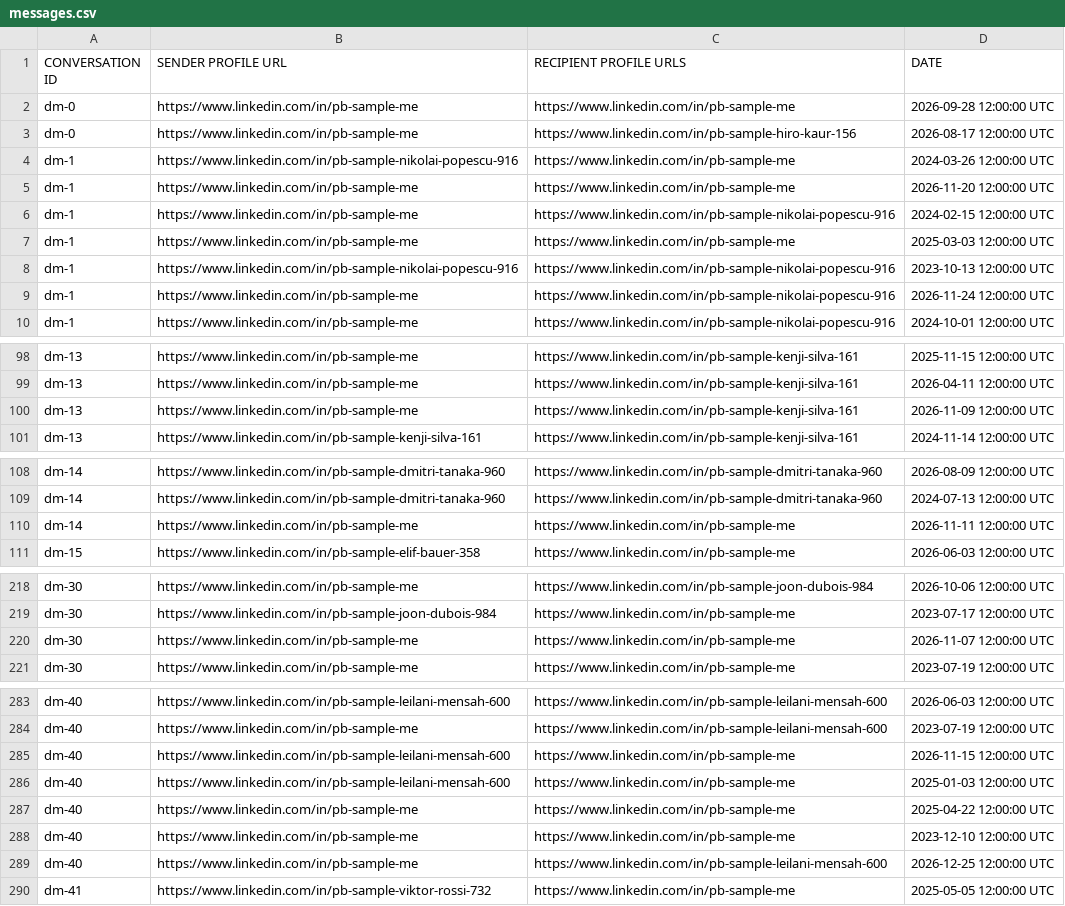
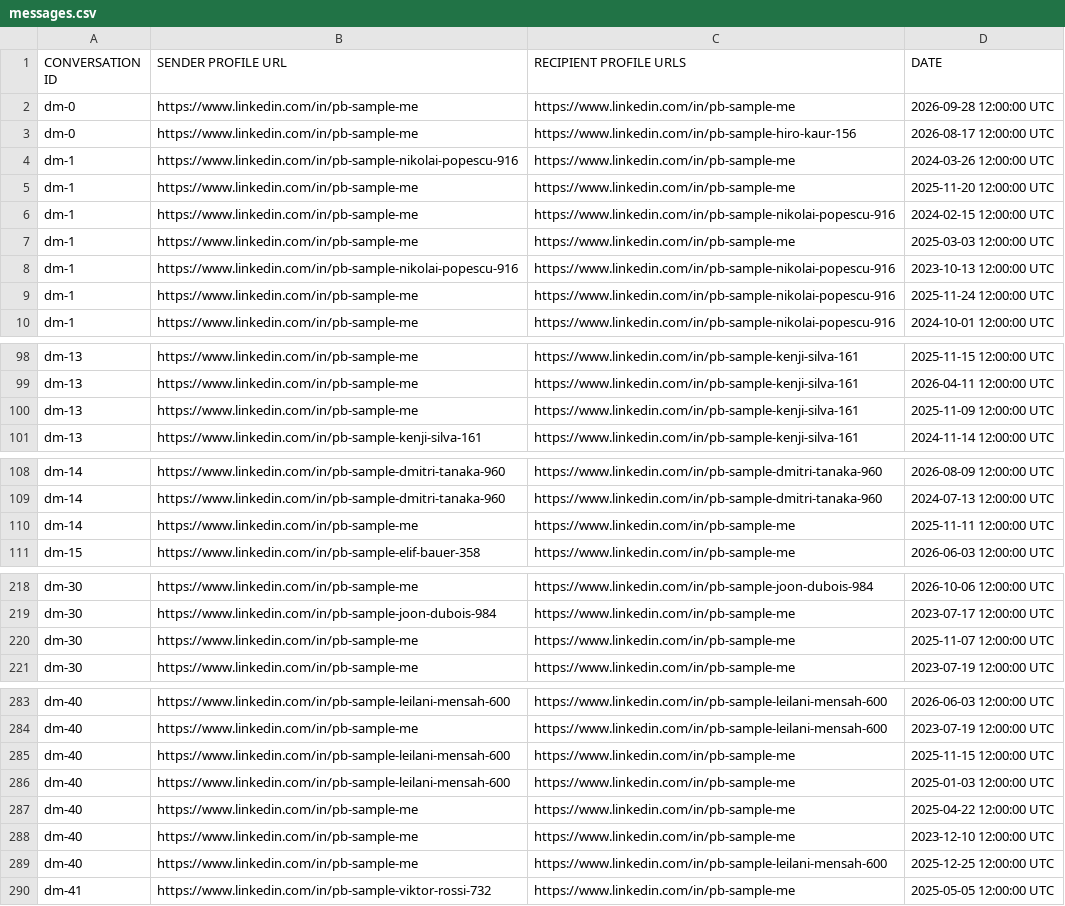
Before and after one commit to zhang-liz/personal-brain, a CSV file: src/personal_brain/sample_data/linkedin/messages.csv, drawn as a sheet; only a part is shown, gaps mark what is left out; the diff covers the shown part only.

```diff
--- a/src/personal_brain/sample_data/linkedin/messages.csv
+++ b/src/personal_brain/sample_data/linkedin/messages.csv
@@ -4,3 +4,3 @@ dm-0,https://www.linkedin.com/in/pb-sample-me,https://www.linkedin.com/in/pb-sam
 dm-1,https://www.linkedin.com/in/pb-sample-nikolai-popescu-916,https://www.linkedin.com/in/pb-sample-me,2024-03-26 12:00:00 UTC
-dm-1,https://www.linkedin.com/in/pb-sample-me,https://www.linkedin.com/in/pb-sample-me,2026-11-20 12:00:00 UTC
+dm-1,https://www.linkedin.com/in/pb-sample-me,https://www.linkedin.com/in/pb-sample-me,2025-11-20 12:00:00 UTC
 dm-1,https://www.linkedin.com/in/pb-sample-me,https://www.linkedin.com/in/pb-sample-nikolai-popescu-916,2024-02-15 12:00:00 UTC
@@ -8,3 +8,3 @@ dm-1,https://www.linkedin.com/in/pb-sample-me,https://www.linkedin.com/in/pb-sam
 dm-1,https://www.linkedin.com/in/pb-sample-nikolai-popescu-916,https://www.linkedin.com/in/pb-sample-nikolai-popescu-916,2023-10-13 12:00:00 UTC
-dm-1,https://www.linkedin.com/in/pb-sample-me,https://www.linkedin.com/in/pb-sample-nikolai-popescu-916,2026-11-24 12:00:00 UTC
+dm-1,https://www.linkedin.com/in/pb-sample-me,https://www.linkedin.com/in/pb-sample-nikolai-popescu-916,2025-11-24 12:00:00 UTC
 dm-1,https://www.linkedin.com/in/pb-sample-me,https://www.linkedin.com/in/pb-sample-nikolai-popescu-916,2024-10-01 12:00:00 UTC
@@ -99,3 +99,3 @@ dm-13,https://www.linkedin.com/in/pb-sample-me,https://www.linkedin.com/in/pb-sa
 dm-13,https://www.linkedin.com/in/pb-sample-me,https://www.linkedin.com/in/pb-sample-kenji-silva-161,2026-04-11 12:00:00 UTC
-dm-13,https://www.linkedin.com/in/pb-sample-me,https://www.linkedin.com/in/pb-sample-kenji-silva-161,2026-11-09 12:00:00 UTC
+dm-13,https://www.linkedin.com/in/pb-sample-me,https://www.linkedin.com/in/pb-sample-kenji-silva-161,2025-11-09 12:00:00 UTC
 dm-13,https://www.linkedin.com/in/pb-sample-kenji-silva-161,https://www.linkedin.com/in/pb-sample-kenji-silva-161,2024-11-14 12:00:00 UTC
@@ -109,3 +109,3 @@ dm-14,https://www.linkedin.com/in/pb-sample-dmitri-tanaka-960,https://www.linked
 dm-14,https://www.linkedin.com/in/pb-sample-dmitri-tanaka-960,https://www.linkedin.com/in/pb-sample-dmitri-tanaka-960,2024-07-13 12:00:00 UTC
-dm-14,https://www.linkedin.com/in/pb-sample-me,https://www.linkedin.com/in/pb-sample-me,2026-11-11 12:00:00 UTC
+dm-14,https://www.linkedin.com/in/pb-sample-me,https://www.linkedin.com/in/pb-sample-me,2025-11-11 12:00:00 UTC
 dm-15,https://www.linkedin.com/in/pb-sample-elif-bauer-358,https://www.linkedin.com/in/pb-sample-me,2026-06-03 12:00:00 UTC
@@ -219,3 +219,3 @@ dm-30,https://www.linkedin.com/in/pb-sample-me,https://www.linkedin.com/in/pb-sa
 dm-30,https://www.linkedin.com/in/pb-sample-joon-dubois-984,https://www.linkedin.com/in/pb-sample-me,2023-07-17 12:00:00 UTC
-dm-30,https://www.linkedin.com/in/pb-sample-me,https://www.linkedin.com/in/pb-sample-me,2026-11-07 12:00:00 UTC
+dm-30,https://www.linkedin.com/in/pb-sample-me,https://www.linkedin.com/in/pb-sample-me,2025-11-07 12:00:00 UTC
 dm-30,https://www.linkedin.com/in/pb-sample-me,https://www.linkedin.com/in/pb-sample-me,2023-07-19 12:00:00 UTC
@@ -284,3 +284,3 @@ dm-40,https://www.linkedin.com/in/pb-sample-leilani-mensah-600,https://www.linke
 dm-40,https://www.linkedin.com/in/pb-sample-me,https://www.linkedin.com/in/pb-sample-leilani-mensah-600,2023-07-19 12:00:00 UTC
-dm-40,https://www.linkedin.com/in/pb-sample-leilani-mensah-600,https://www.linkedin.com/in/pb-sample-me,2026-11-15 12:00:00 UTC
+dm-40,https://www.linkedin.com/in/pb-sample-leilani-mensah-600,https://www.linkedin.com/in/pb-sample-me,2025-11-15 12:00:00 UTC
 dm-40,https://www.linkedin.com/in/pb-sample-leilani-mensah-600,https://www.linkedin.com/in/pb-sample-me,2025-01-03 12:00:00 UTC
@@ -288,3 +288,3 @@ dm-40,https://www.linkedin.com/in/pb-sample-me,https://www.linkedin.com/in/pb-sa
 dm-40,https://www.linkedin.com/in/pb-sample-me,https://www.linkedin.com/in/pb-sample-me,2023-12-10 12:00:00 UTC
-dm-40,https://www.linkedin.com/in/pb-sample-me,https://www.linkedin.com/in/pb-sample-leilani-mensah-600,2026-12-25 12:00:00 UTC
+dm-40,https://www.linkedin.com/in/pb-sample-me,https://www.linkedin.com/in/pb-sample-leilani-mensah-600,2025-12-25 12:00:00 UTC
 dm-41,https://www.linkedin.com/in/pb-sample-viktor-rossi-732,https://www.linkedin.com/in/pb-sample-me,2025-05-05 12:00:00 UTC
```
Also changed, not shown: 4 edited cells elsewhere in this file, 8 other files.
